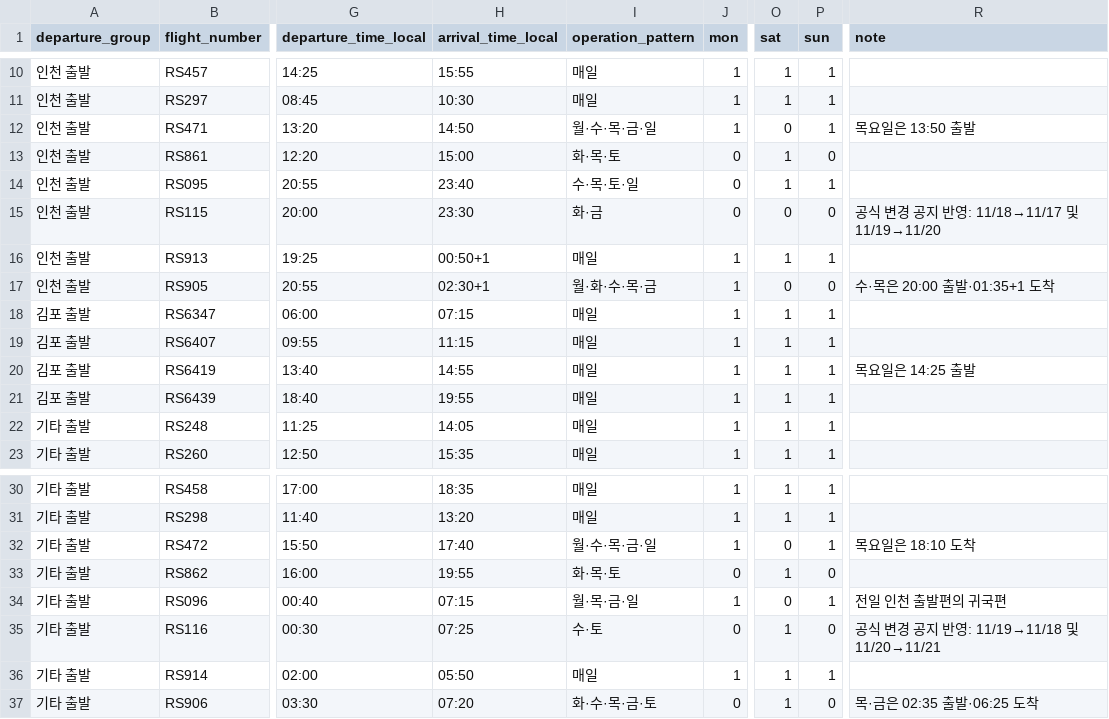
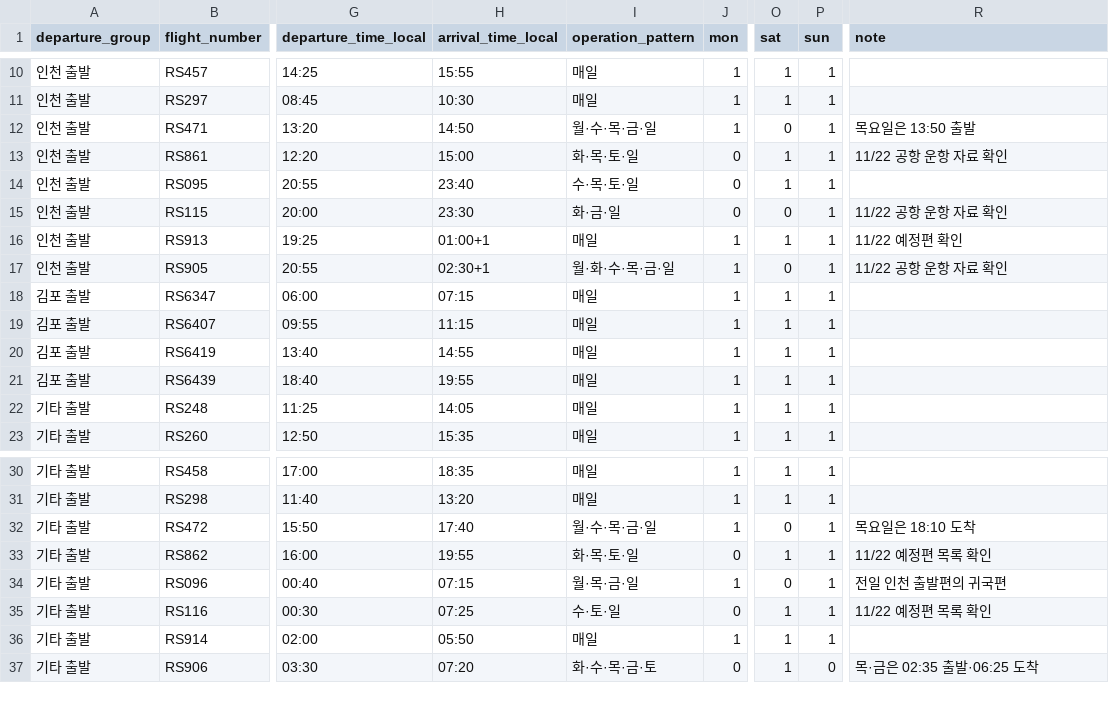
Before and after one commit to yheun03/flight-scheduler, a CSV file: src/data/airseoul-weekly-schedules.csv, drawn as a sheet; only a part is shown, gaps mark what is left out; the diff names each change by its address in the sheet, - before the commit and + after, or states it on an @@ line.

```diff
--- a/src/data/airseoul-weekly-schedules.csv
+++ b/src/data/airseoul-weekly-schedules.csv
-I13 (operation_pattern): 화·목·토
+I13 (operation_pattern): 화·목·토·일
-P13 (sun): 0
+P13 (sun): 1
-R13 (note): (empty)
+R13 (note): 11/22 공항 운항 자료 확인
-I15 (operation_pattern): 화·금
+I15 (operation_pattern): 화·금·일
-P15 (sun): 0
+P15 (sun): 1
-R15 (note): 공식 변경 공지 반영: 11/18→11/17 및 11/19→11/20
+R15 (note): 11/22 공항 운항 자료 확인
-H16 (arrival_time_local): 00:50+1
+H16 (arrival_time_local): 01:00+1
-R16 (note): (empty)
+R16 (note): 11/22 예정편 확인
-I17 (operation_pattern): 월·화·수·목·금
+I17 (operation_pattern): 월·화·수·목·금·일
-P17 (sun): 0
+P17 (sun): 1
-R17 (note): 수·목은 20:00 출발·01:35+1 도착
+R17 (note): 11/22 공항 운항 자료 확인
-R20 (note): 목요일은 14:25 출발
+R20 (note): (empty)
-I33 (operation_pattern): 화·목·토
+I33 (operation_pattern): 화·목·토·일
-P33 (sun): 0
+P33 (sun): 1
-R33 (note): (empty)
+R33 (note): 11/22 예정편 목록 확인
-I35 (operation_pattern): 수·토
+I35 (operation_pattern): 수·토·일
-P35 (sun): 0
+P35 (sun): 1
-R35 (note): 공식 변경 공지 반영: 11/19→11/18 및 11/20→11/21
+R35 (note): 11/22 예정편 목록 확인
```
Also changed, not shown: src/data/airpremia-weekly-schedules.csv, 6 other files.
